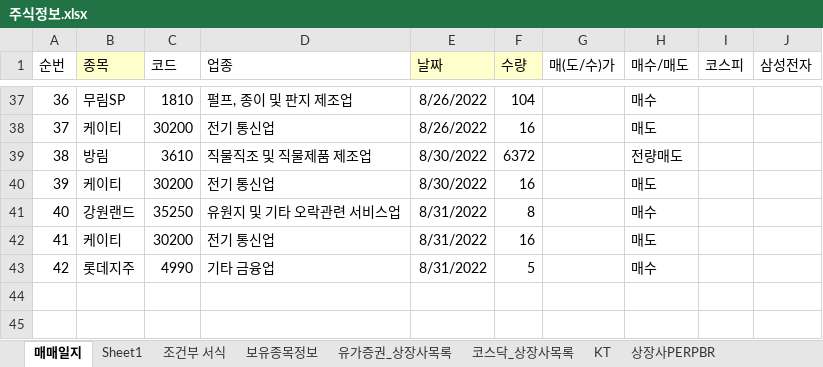
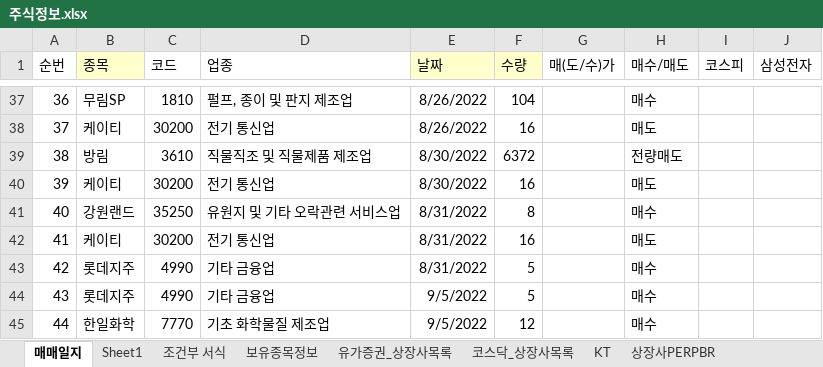
Before and after one commit to starshorse/20200228start, an Excel workbook: xls_node/stock/주식정보.xlsx, sheet 매매일지, drawn as a sheet; only a part is shown, gaps mark what is left out; values as stored, in another font and other column widths than the file's, no borders; conditional formats not drawn; the diff names each change by its address in the sheet, - before the commit and + after, or states it on an @@ line.

```diff
--- a/xls_node/stock/주식정보.xlsx (sheet 매매일지)
+++ b/xls_node/stock/주식정보.xlsx (sheet 매매일지)
+row 44: 43 | 롯데지주 | 4990 | 기타 금융업 | 9/5/2022 | 5 |  | 매수
+row 45: 44 | 한일화학 | 7770 | 기초 화학물질 제조업 | 9/5/2022 | 12 |  | 매수
```
Also changed, not shown: sheet 조건부 서식, python_ex/forEn.xlsx, 25 other files.
